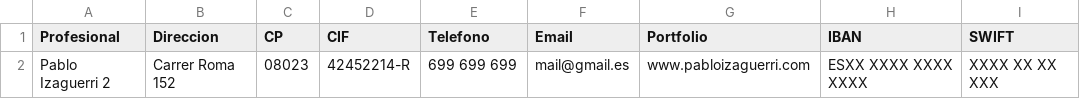
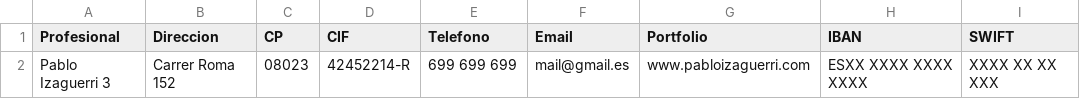
Before and after one commit to Pizaguerri/Bootcamp_Fundesplai-Treball_Final, a CSV file: datos_profesional.csv, drawn as a sheet.

Commit message:
Factura recoge todos los datos

```diff
--- a/datos_profesional.csv
+++ b/datos_profesional.csv
@@ -1,2 +1,2 @@
 Profesional,Direccion,CP,CIF,Telefono,Email,Portfolio,IBAN,SWIFT
-Pablo Izaguerri 2,Carrer Roma 152,08023,42452214-R,699 699 699,mail@gmail.es,www.pabloizaguerri.com,ESXX XXXX XXXX XXXX,XXXX XX XX XXX
+Pablo Izaguerri 3,Carrer Roma 152,08023,42452214-R,699 699 699,mail@gmail.es,www.pabloizaguerri.com,ESXX XXXX XXXX XXXX,XXXX XX XX XXX
```
Also changed, not shown: 3 other files.
